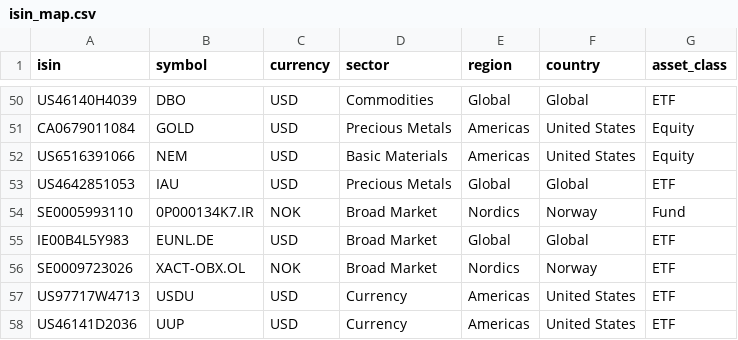
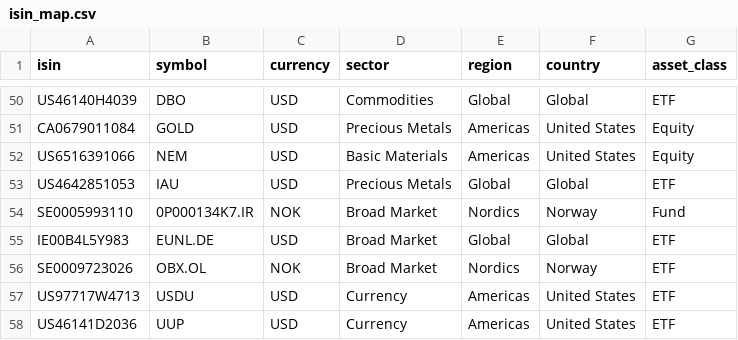
Before and after one commit to SamirStandnes/project_kodak, a CSV file: data/reference/isin_map.csv, drawn as a sheet; only a part is shown, gaps mark what is left out.

```diff
--- a/data/reference/isin_map.csv
+++ b/data/reference/isin_map.csv
@@ -55,3 +55,3 @@ SE0005993110,0P000134K7.IR,NOK,Broad Market,Nordics,Norway,Fund
 IE00B4L5Y983,EUNL.DE,USD,Broad Market,Global,Global,ETF
-SE0009723026,XACT-OBX.OL,NOK,Broad Market,Nordics,Norway,ETF
+SE0009723026,OBX.OL,NOK,Broad Market,Nordics,Norway,ETF
 US97717W4713,USDU,USD,Currency,Americas,United States,ETF
```
Also changed, not shown: 6 other files.
